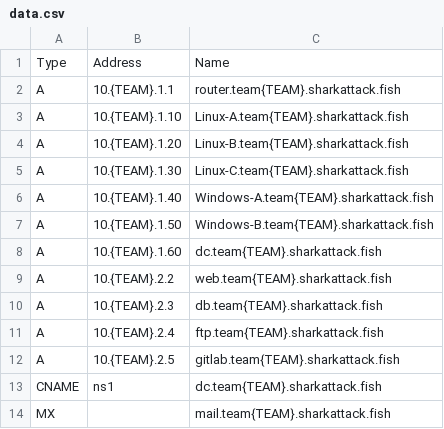
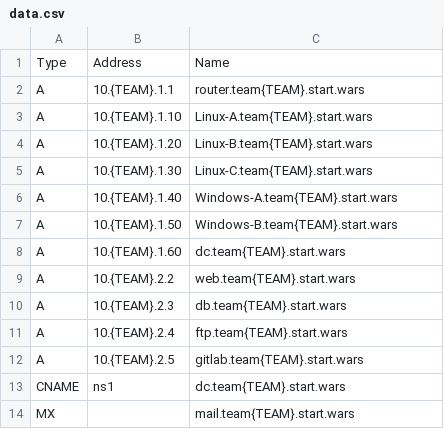
Before and after one commit to ubnetdef/Lockdown-v8, a CSV file: roles/windows_server_provision_AD/files/data.csv, drawn as a sheet.

Commit message:
change DNS names

```diff
--- a/roles/windows_server_provision_AD/files/data.csv
+++ b/roles/windows_server_provision_AD/files/data.csv
@@ -1,14 +1,14 @@
 Type,Address,Name
-A,10.{TEAM}.1.1,router.team{TEAM}.sharkattack.fish
-A,10.{TEAM}.1.10,Linux-A.team{TEAM}.sharkattack.fish
-A,10.{TEAM}.1.20,Linux-B.team{TEAM}.sharkattack.fish
-A,10.{TEAM}.1.30,Linux-C.team{TEAM}.sharkattack.fish
-A,10.{TEAM}.1.40,Windows-A.team{TEAM}.sharkattack.fish
-A,10.{TEAM}.1.50,Windows-B.team{TEAM}.sharkattack.fish
-A,10.{TEAM}.1.60,dc.team{TEAM}.sharkattack.fish
-A,10.{TEAM}.2.2,web.team{TEAM}.sharkattack.fish
-A,10.{TEAM}.2.3,db.team{TEAM}.sharkattack.fish
-A,10.{TEAM}.2.4,ftp.team{TEAM}.sharkattack.fish
-A,10.{TEAM}.2.5,gitlab.team{TEAM}.sharkattack.fish
-CNAME,ns1,dc.team{TEAM}.sharkattack.fish
-MX,,mail.team{TEAM}.sharkattack.fish
+A,10.{TEAM}.1.1,router.team{TEAM}.start.wars
+A,10.{TEAM}.1.10,Linux-A.team{TEAM}.start.wars
+A,10.{TEAM}.1.20,Linux-B.team{TEAM}.start.wars
+A,10.{TEAM}.1.30,Linux-C.team{TEAM}.start.wars
+A,10.{TEAM}.1.40,Windows-A.team{TEAM}.start.wars
+A,10.{TEAM}.1.50,Windows-B.team{TEAM}.start.wars
+A,10.{TEAM}.1.60,dc.team{TEAM}.start.wars
+A,10.{TEAM}.2.2,web.team{TEAM}.start.wars
+A,10.{TEAM}.2.3,db.team{TEAM}.start.wars
+A,10.{TEAM}.2.4,ftp.team{TEAM}.start.wars
+A,10.{TEAM}.2.5,gitlab.team{TEAM}.start.wars
+CNAME,ns1,dc.team{TEAM}.start.wars
+MX,,mail.team{TEAM}.start.wars
```
